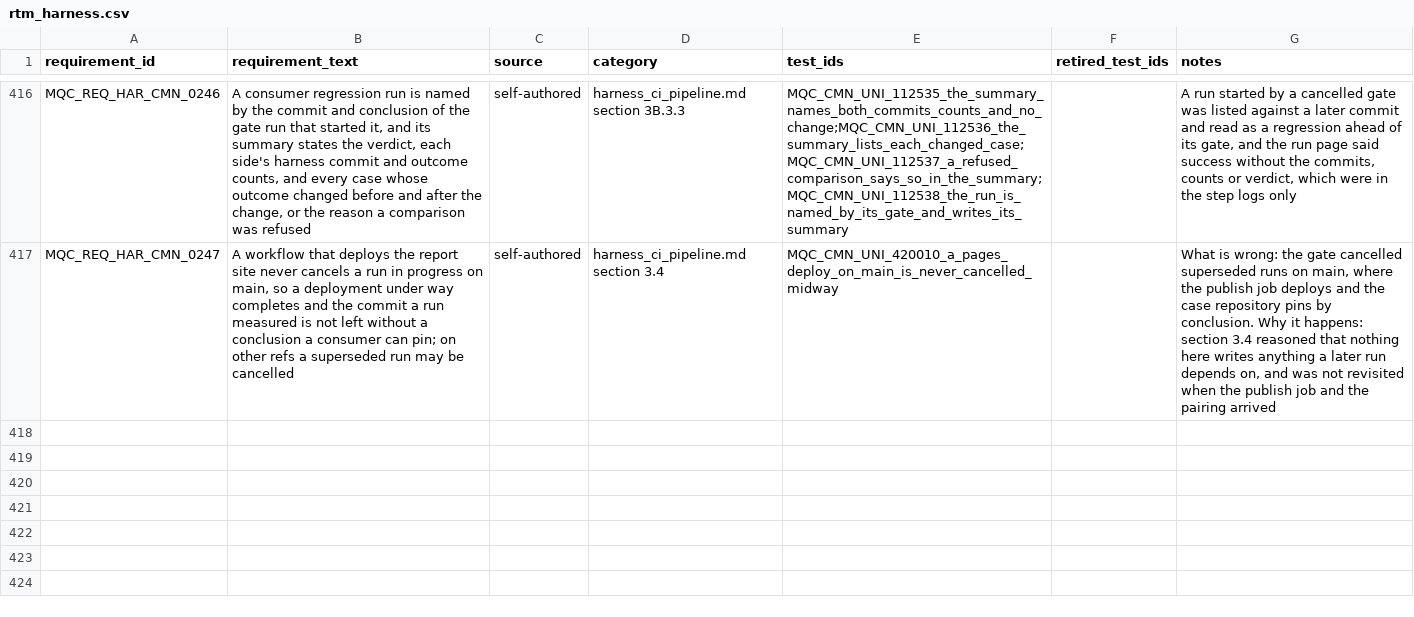
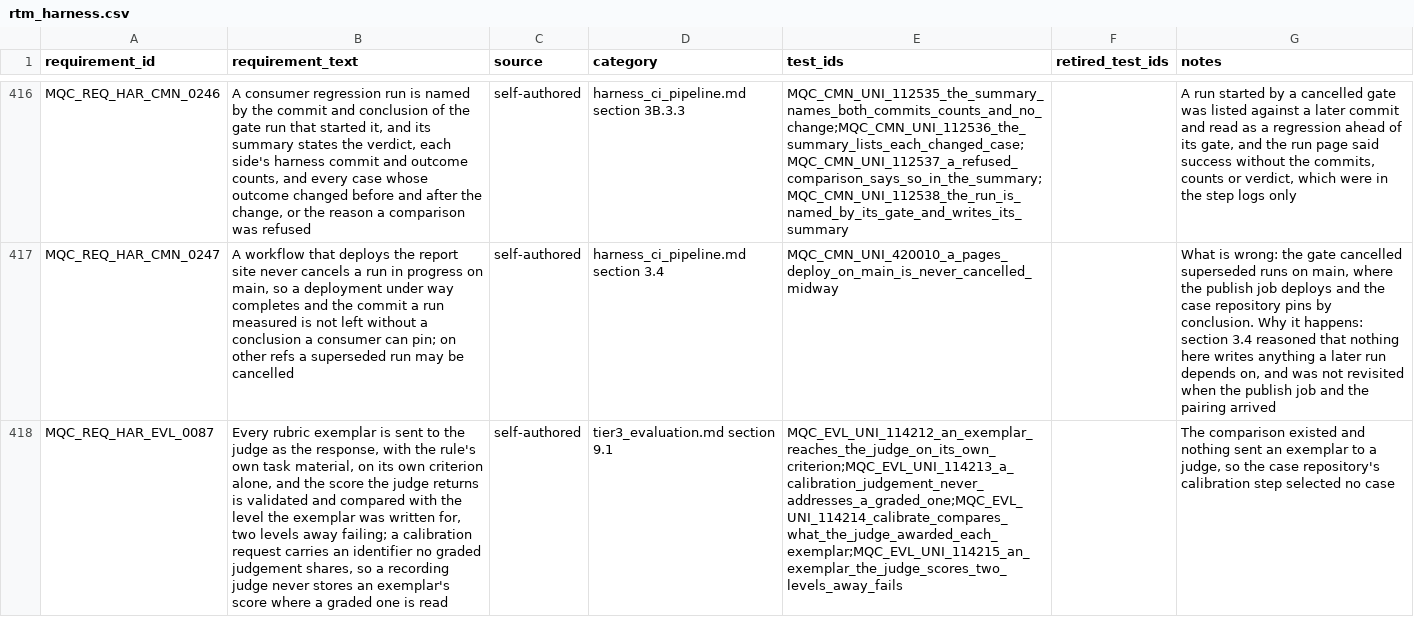
Before and after one commit to apolskiy/AP-Harness-QC, a CSV file: docs/testing/rtm_harness.csv, drawn as a sheet; only a part is shown, gaps mark what is left out; the diff names each change by its address in the sheet, - before the commit and + after, or states it on an @@ line.

Commit message:
Added calibration sending each rubric exemplar to the judge and comparing its score
Calibration compared scores with the levels exemplars were written for, and
nothing sent an exemplar to a judge to obtain one. The case repository's
rung 2 runs calibration with -k calibration, and the first two evaluation
ladders to reach it in CI selected no case and failed on pytest's exit 5.

evaluation.calibration.calibrate sends every exemplar of a rule's rubric to
a judge and returns a result per exemplar. calibration_requests composes
each request through compose_judge_request: the exemplar as the candidate
output, the rule's task instruction, system instruction and context
documents unchanged, and the exemplar's criterion alone. Each reply is
validated by validate_judge_reply against that criterion. A calibration
request is identified as calibration.<task>::<rule>.<criterion> with the
level as its observation index, so a recording judge stores it where no
graded judgement is read.

tier3_evaluation.md section 9.1 specifies it, requirement
MQC_REQ_HAR_EVL_0087 traces it, and MQC_EVL_UNI_114212 to 114215 assert it,
with the rubric, material and stand-in judge in
tests/evaluation/calibration_support.py. The cases failed at import before
the change. Four injected defects were each reported: the identifier
falling back to the graded one, the identifier losing only its prefix, the
whole rubric sent in place of one criterion, and the intended level
recorded in place of the judge's score. The tier3 inventory and DESIGN
index moved to 243, the README to 1094 cases and 417 requirements, with
CHANGELOG and CLAUDE_LOG entries.

Verified: unit 1066 total, 1066 executed, 1066 passed, 0 failed, 0 skipped,
exit 0; system replay 24 total, 24 executed, 24 passed, 0 failed,
0 skipped, exit 0; pylint 10.00/10, exit 0.

```diff
--- a/docs/testing/rtm_harness.csv
+++ b/docs/testing/rtm_harness.csv
+row 418: MQC_REQ_HAR_EVL_0087 | Every rubric exemplar is sent to the judge as the response, with the rule's own task material, on its own criterion alone, and the score the judge returns is validated and compared with the level the exemplar was written for, two levels away failing; a calibration request carries an identifier no graded judgement shares, so a recording judge never stores an exemplar's score where a graded one is read | self-authored | tier3_evaluation.md section 9.1 | MQC_EVL_UNI_114212_an_exemplar_reaches_the_judge_on_its_own_criterion;MQC_EVL_UNI_114213_a_calibration_judgement_never_addresses_a_graded_one;MQC_EVL_UNI_114214_calibrate_compares_what_the_judge_awarded_each_exemplar;MQC_EVL_UNI_114215_an_exemplar_the_judge_scores_two_levels_away_fails |  | The comparison existed and nothing sent an exemplar to a judge, so the case repository's calibration step selected no case
```
Also changed, not shown: 9 other files.
